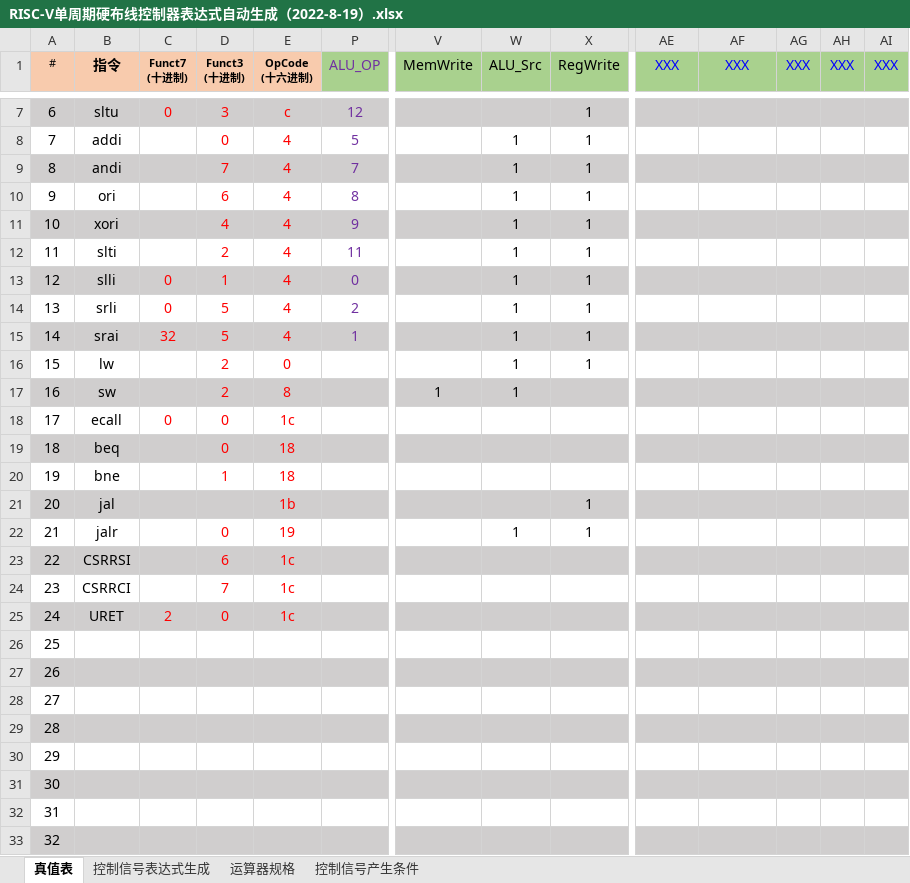
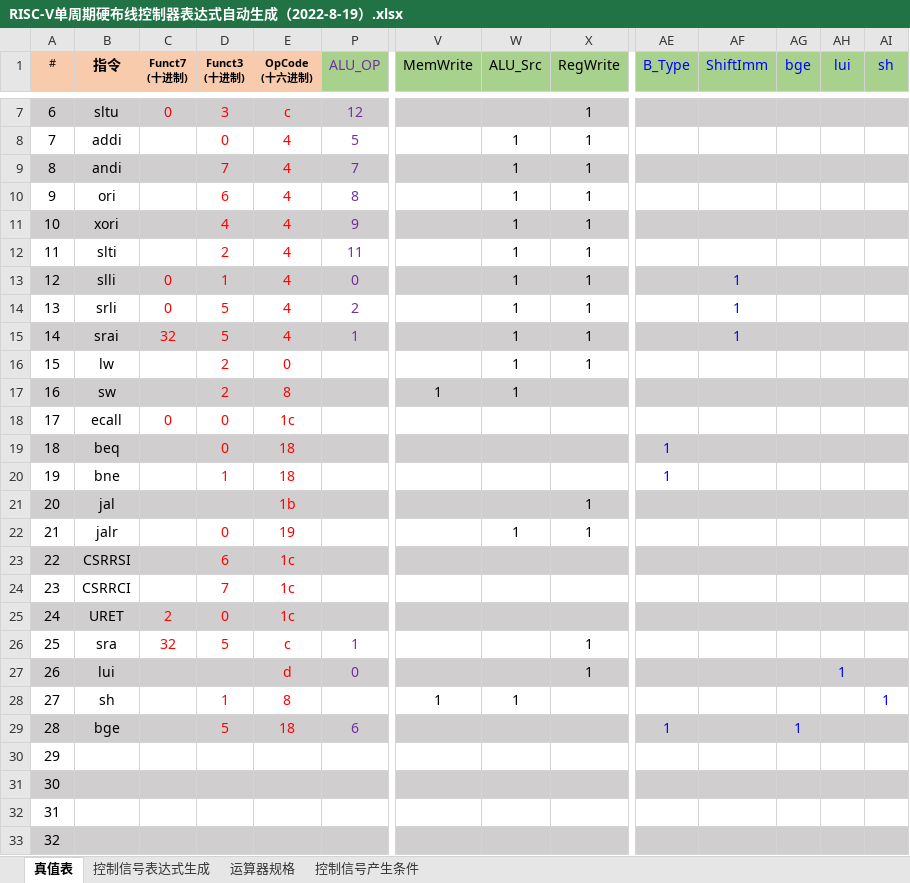
Before and after one commit to uniqueFranky/cpu21-riscv, an Excel workbook: RISC-V单周期硬布线控制器表达式自动生成（2022-8-19）.xlsx, sheet 真值表, drawn as a sheet; only a part is shown, gaps mark what is left out; values as stored, in another font and other column widths than the file's, no borders; conditional formats not drawn; the diff covers the shown part only; the diff names each change by its address in the sheet, - before the commit and + after, or states it on an @@ line.

Commit message:
CCAB
3662
SRA shift right arithmetic
LUI load upper immediate (imm<<12 -> rd)
SH store half
BGE branch greater or equal

```diff
--- a/RISC-V单周期硬布线控制器表达式自动生成（2022-8-19）.xlsx (sheet 真值表)
+++ b/RISC-V单周期硬布线控制器表达式自动生成（2022-8-19）.xlsx (sheet 真值表)
-AE1: XXX
+AE1: B_Type
-AF1: XXX
+AF1: ShiftImm
-AG1: XXX
+AG1: bge
-AH1: XXX
+AH1: lui
-AI1: XXX
+AI1: sh
-AF13:AF15 (ShiftImm): (empty)
+AF13:AF15 (ShiftImm): 1
-AE19:AE20 (B_Type): (empty)
+AE19:AE20 (B_Type): 1
-B26 (指令): (empty)
+B26 (指令): sra
-C26 (Funct7 (十进制)): (empty)
+C26 (Funct7 (十进制)): 32
-D26 (Funct3 (十进制)): (empty)
+D26 (Funct3 (十进制)): 5
-E26 (OpCode (十六进制)): (empty)
+E26 (OpCode (十六进制)): c
-P26 (ALU_OP): (empty)
+P26 (ALU_OP): 1
-X26:X27 (RegWrite): (empty)
+X26:X27 (RegWrite): 1
-B27 (指令): (empty)
+B27 (指令): lui
-E27 (OpCode (十六进制)): (empty)
+E27 (OpCode (十六进制)): d
-P27 (ALU_OP): (empty)
+P27 (ALU_OP): 0
-AH27 (lui): (empty)
+AH27 (lui): 1
-B28 (指令): (empty)
+B28 (指令): sh
-D28 (Funct3 (十进制)): (empty)
+D28 (Funct3 (十进制)): 1
-E28 (OpCode (十六进制)): (empty)
+E28 (OpCode (十六进制)): 8
-V28 (MemWrite): (empty)
+V28 (MemWrite): 1
-W28 (ALU_Src): (empty)
+W28 (ALU_Src): 1
-AI28 (sh): (empty)
+AI28 (sh): 1
-B29 (指令): (empty)
+B29 (指令): bge
-D29 (Funct3 (十进制)): (empty)
+D29 (Funct3 (十进制)): 5
-E29 (OpCode (十六进制)): (empty)
+E29 (OpCode (十六进制)): 18
-P29 (ALU_OP): (empty)
+P29 (ALU_OP): 6
-AE29 (B_Type): (empty)
+AE29 (B_Type): 1
-AG29 (bge): (empty)
+AG29 (bge): 1
```
Also changed, not shown: 1 edited cell elsewhere in this sheet, sheet 控制信号表达式生成, formulas that keep their value, hidden cells, 1 other file.
